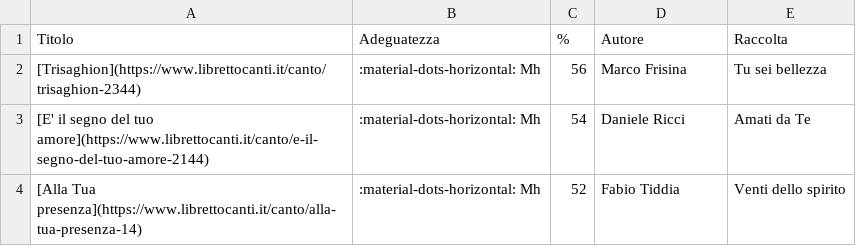
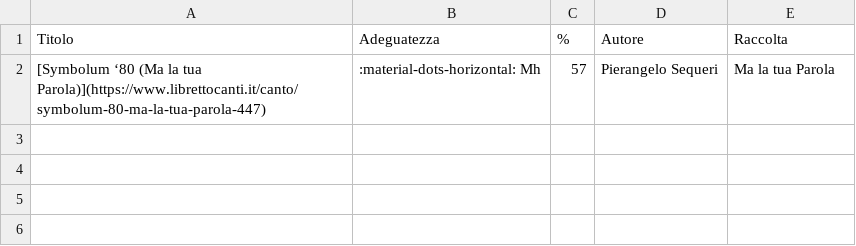
Before and after one commit to dennisangemi/hildegard, a CSV file: data/suggeriti-comunione-latest.csv, drawn as a sheet; removed rows and columns are numbered as before the commit, all else as after; the diff names each change by its address in the sheet, - before the commit and + after, or states it on an @@ line.

```diff
--- a/data/suggeriti-comunione-latest.csv
+++ b/data/suggeriti-comunione-latest.csv
-row 2: [Trisaghion](https://www.librettocanti.it/canto/trisaghion-2344) | :material-dots-horizontal: Mh | 56 | Marco Frisina | Tu sei bellezza
-row 3: [E' il segno del tuo amore](https://www.librettocanti.it/canto/e-il-segno-del-tuo-amore-2144) | :material-dots-horizontal: Mh | 54 | Daniele Ricci | Amati da Te
-row 4: [Alla Tua presenza](https://www.librettocanti.it/canto/alla-tua-presenza-14) | :material-dots-horizontal: Mh | 52 | Fabio Tiddia | Venti dello spirito
+row 2: [Symbolum ‘80 (Ma la tua Parola)](https://www.librettocanti.it/canto/symbolum-80-ma-la-tua-parola-447) | :material-dots-horizontal: Mh | 57 | Pierangelo Sequeri | Ma la tua Parola
```
Also changed, not shown: data/suggeriti-top20-latest.csv, 9 other files.
